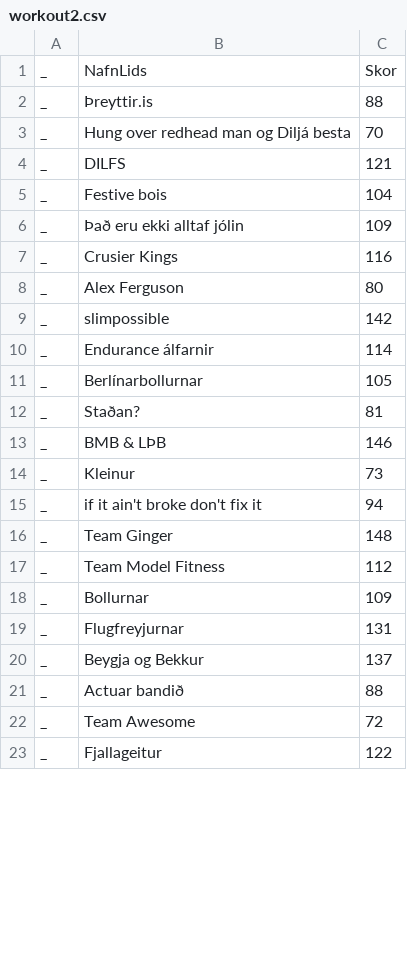
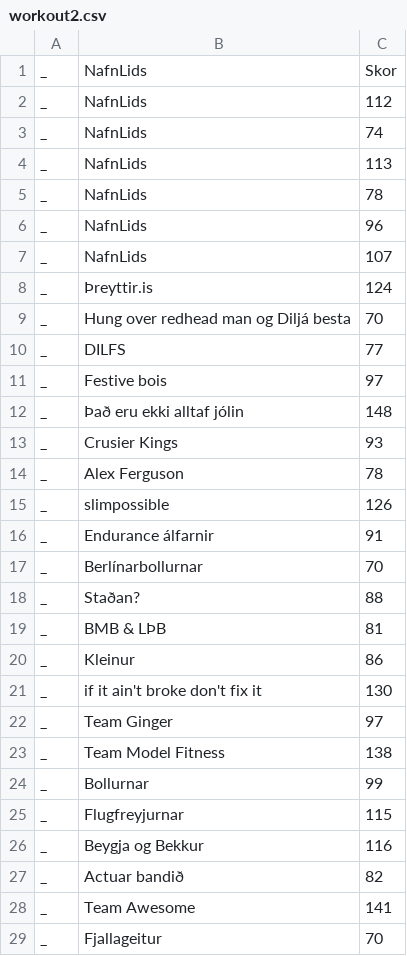
Before and after one commit to stullifugl/calculate_crossfit_competition_results, a CSV file: competitions/Jolaleikarnir/workout2.csv, drawn as a sheet; only a part is shown; the diff covers the shown part only.

```diff
--- a/competitions/Jolaleikarnir/workout2.csv
+++ b/competitions/Jolaleikarnir/workout2.csv
@@ -1,23 +1,29 @@
 _,NafnLids,Skor
-_,Þreyttir.is,88
+_,NafnLids,112
+_,NafnLids,74
+_,NafnLids,113
+_,NafnLids,78
+_,NafnLids,96
+_,NafnLids,107
+_,Þreyttir.is,124
 _,Hung over redhead man og Diljá besta,70
-_,DILFS,121
-_,Festive bois,104
-_,Það eru ekki alltaf jólin,109
-_,Crusier Kings,116
-_,Alex Ferguson,80
-_,slimpossible,142
-_,Endurance álfarnir,114
-_,Berlínarbollurnar,105
-_,Staðan?,81
-_,BMB & LÞB,146
-_,Kleinur,73
-_,if it ain't broke don't fix it,94
-_,Team Ginger,148
-_,Team Model Fitness,112
-_,Bollurnar,109
-_,Flugfreyjurnar,131
-_,Beygja og Bekkur,137
-_,Actuar bandið,88
-_,Team Awesome,72
-_,Fjallageitur,122
+_,DILFS,77
+_,Festive bois,97
+_,Það eru ekki alltaf jólin,148
+_,Crusier Kings,93
+_,Alex Ferguson,78
+_,slimpossible,126
+_,Endurance álfarnir,91
+_,Berlínarbollurnar,70
+_,Staðan?,88
+_,BMB & LÞB,81
+_,Kleinur,86
+_,if it ain't broke don't fix it,130
+_,Team Ginger,97
+_,Team Model Fitness,138
+_,Bollurnar,99
+_,Flugfreyjurnar,115
+_,Beygja og Bekkur,116
+_,Actuar bandið,82
+_,Team Awesome,141
+_,Fjallageitur,70
```
Also changed, not shown: 12 edited cells elsewhere in this file, competitions/Jolaleikarnir/lidin.csv, competitions/Jolaleikarnir/workout1.csv, 47 other files.
